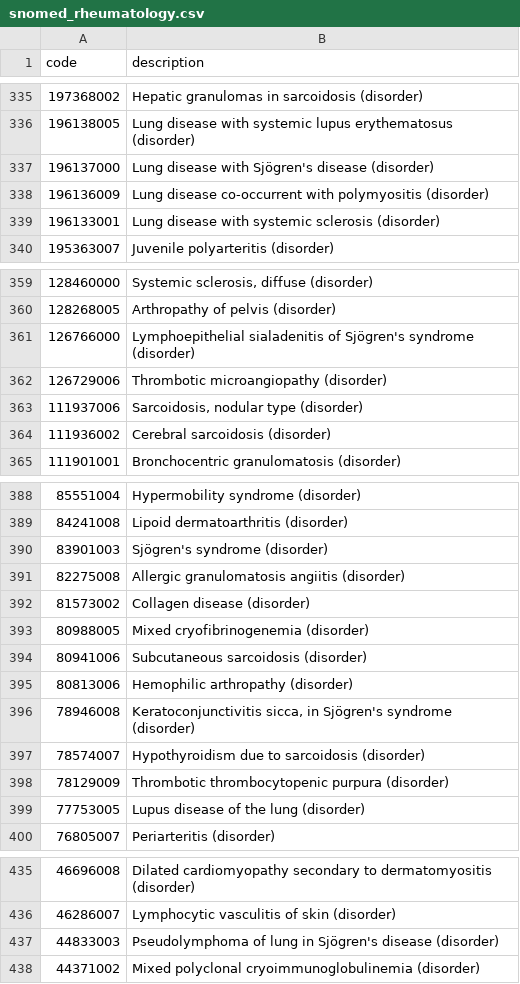
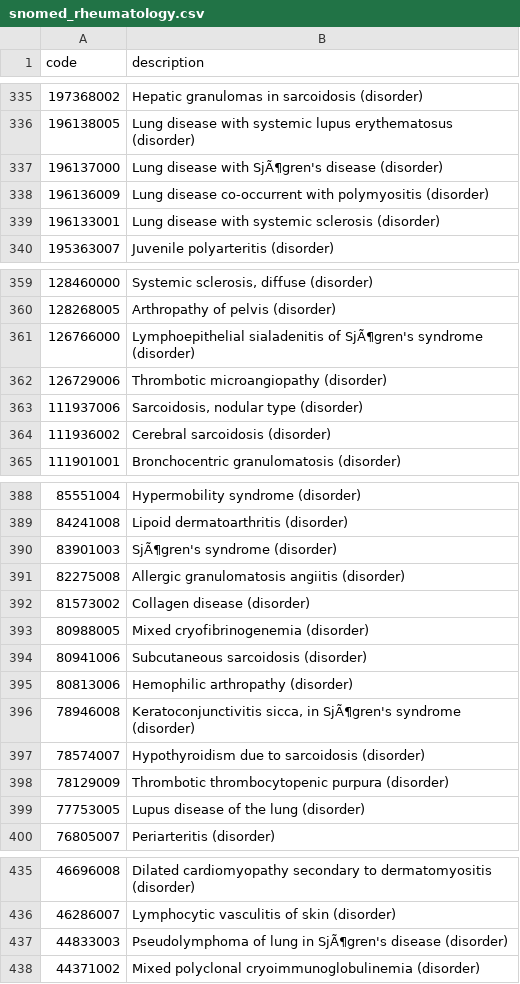
Before and after one commit to opensafely/hdruk-os-covid-paeds, a CSV file: analysis/codelists/snomed_rheumatology.csv, drawn as a sheet; only a part is shown, gaps mark what is left out; the diff covers the shown part only.

```diff
--- a/analysis/codelists/snomed_rheumatology.csv
+++ b/analysis/codelists/snomed_rheumatology.csv
@@ -336,3 +336,3 @@
 "196138005","Lung disease with systemic lupus erythematosus (disorder)"
-"196137000","Lung disease with Sjögren's disease (disorder)"
+"196137000","Lung disease with SjÃ¶gren's disease (disorder)"
 "196136009","Lung disease co-occurrent with polymyositis (disorder)"
@@ -360,3 +360,3 @@
 "128268005","Arthropathy of pelvis (disorder)"
-"126766000","Lymphoepithelial sialadenitis of Sjögren's syndrome (disorder)"
+"126766000","Lymphoepithelial sialadenitis of SjÃ¶gren's syndrome (disorder)"
 "126729006","Thrombotic microangiopathy (disorder)"
@@ -389,3 +389,3 @@
 "84241008","Lipoid dermatoarthritis (disorder)"
-"83901003","Sjögren's syndrome (disorder)"
+"83901003","SjÃ¶gren's syndrome (disorder)"
 "82275008","Allergic granulomatosis angiitis (disorder)"
@@ -395,3 +395,3 @@
 "80813006","Hemophilic arthropathy (disorder)"
-"78946008","Keratoconjunctivitis sicca, in Sjögren's syndrome (disorder)"
+"78946008","Keratoconjunctivitis sicca, in SjÃ¶gren's syndrome (disorder)"
 "78574007","Hypothyroidism due to sarcoidosis (disorder)"
@@ -436,3 +436,3 @@
 "46286007","Lymphocytic vasculitis of skin (disorder)"
-"44833003","Pseudolymphoma of lung in Sjögren's disease (disorder)"
+"44833003","Pseudolymphoma of lung in SjÃ¶gren's disease (disorder)"
 "44371002","Mixed polyclonal cryoimmunoglobulinemia (disorder)"
```
Also changed, not shown: 8 edited cells elsewhere in this file, analysis/codelists/icd10_cancer.csv, analysis/codelists/icd10_rheumatology.csv, 24 other files.
